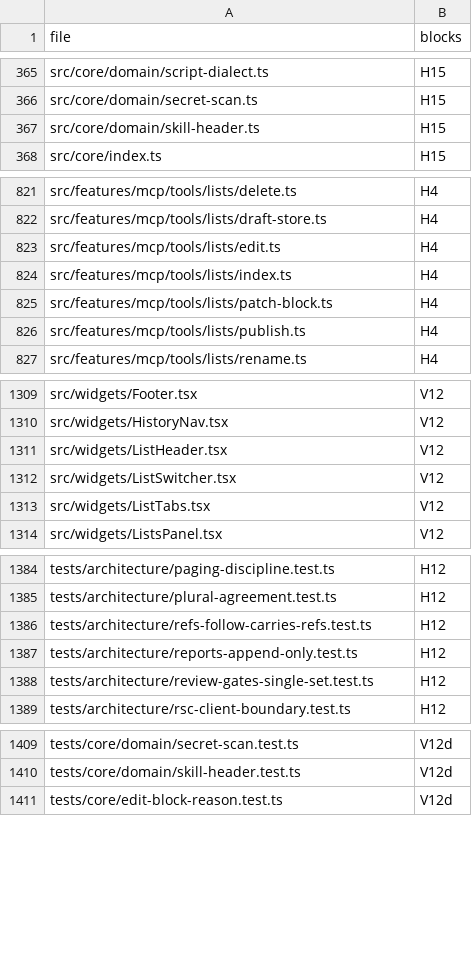
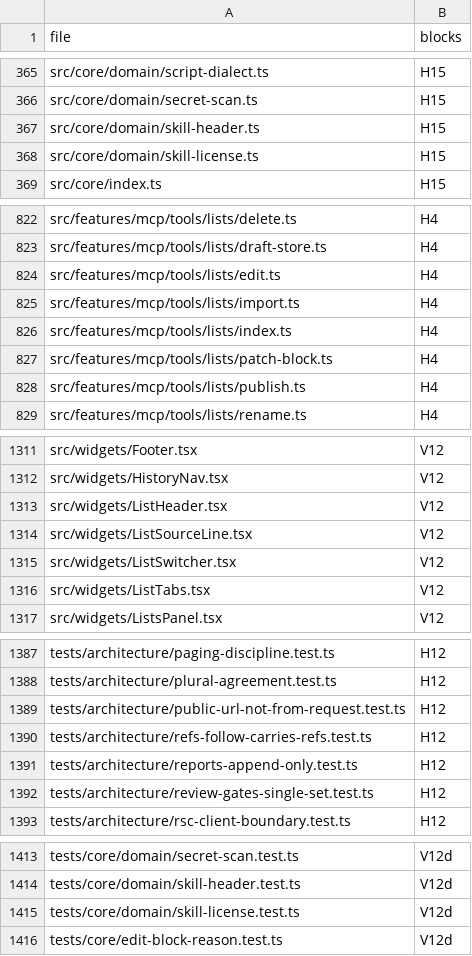
Before and after one commit to mikey-semy/setfork-app, a TSV file: docs/review/coverage.tsv, drawn as a sheet; only a part is shown, gaps mark what is left out; the diff covers the shown part only.

```diff
--- a/docs/review/coverage.tsv
+++ b/docs/review/coverage.tsv
@@ -367,2 +367,3 @@ src/core/domain/secret-scan.ts	H15
 src/core/domain/skill-header.ts	H15
+src/core/domain/skill-license.ts	H15
 src/core/index.ts	H15
@@ -823,2 +824,3 @@ src/features/mcp/tools/lists/draft-store.ts	H4
 src/features/mcp/tools/lists/edit.ts	H4
+src/features/mcp/tools/lists/import.ts	H4
 src/features/mcp/tools/lists/index.ts	H4
@@ -1311,2 +1313,3 @@ src/widgets/HistoryNav.tsx	V12
 src/widgets/ListHeader.tsx	V12
+src/widgets/ListSourceLine.tsx	V12
 src/widgets/ListSwitcher.tsx	V12
@@ -1385,2 +1388,3 @@ tests/architecture/paging-discipline.test.ts	H12
 tests/architecture/plural-agreement.test.ts	H12
+tests/architecture/public-url-not-from-request.test.ts	H12
 tests/architecture/refs-follow-carries-refs.test.ts	H12
@@ -1410,2 +1414,3 @@ tests/core/domain/secret-scan.test.ts	V12d
 tests/core/domain/skill-header.test.ts	V12d
+tests/core/domain/skill-license.test.ts	V12d
 tests/core/edit-block-reason.test.ts	V12d
```
Also changed, not shown: 2 added rows elsewhere in this file, 13 other files.
